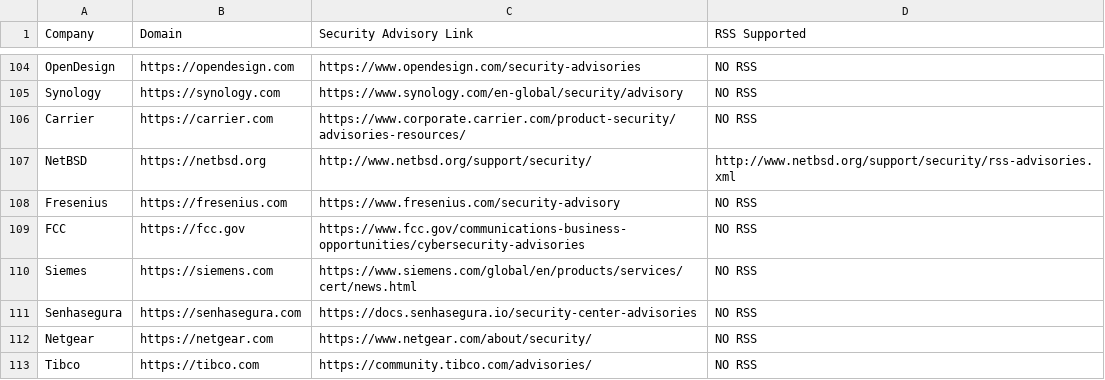
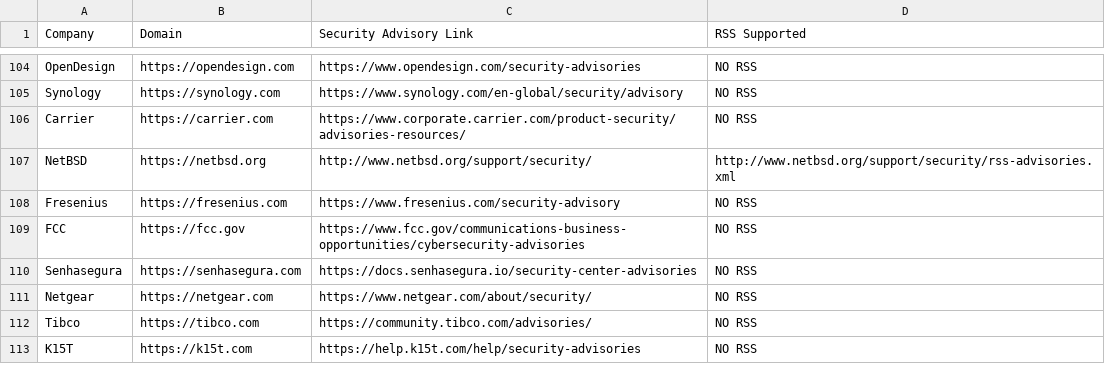
Before and after one commit to ThreatNGSecurity/Security_Advisories, a CSV file: Security_Advisories.csv, drawn as a sheet; only a part is shown, gaps mark what is left out; the shorter side is filled out with more unchanged rows.

Commit message:
Update Security_Advisories.csv

```diff
--- a/Security_Advisories.csv
+++ b/Security_Advisories.csv
@@ -109,3 +109,2 @@ Fresenius,https://fresenius.com,https://www.fresenius.com/security-advisory,NO R
 FCC,https://fcc.gov,https://www.fcc.gov/communications-business-opportunities/cybersecurity-advisories,NO RSS
-Siemes,https://siemens.com,https://www.siemens.com/global/en/products/services/cert/news.html,NO RSS
 Senhasegura,https://senhasegura.com,https://docs.senhasegura.io/security-center-advisories,NO RSS
```
